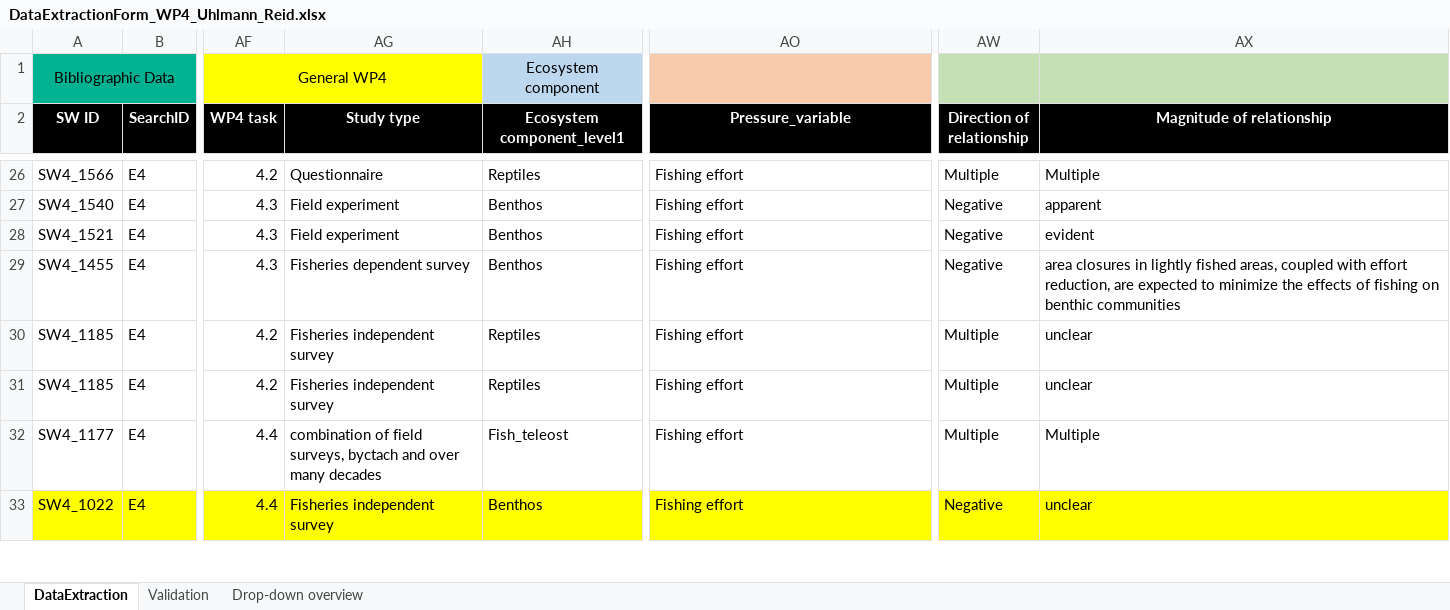
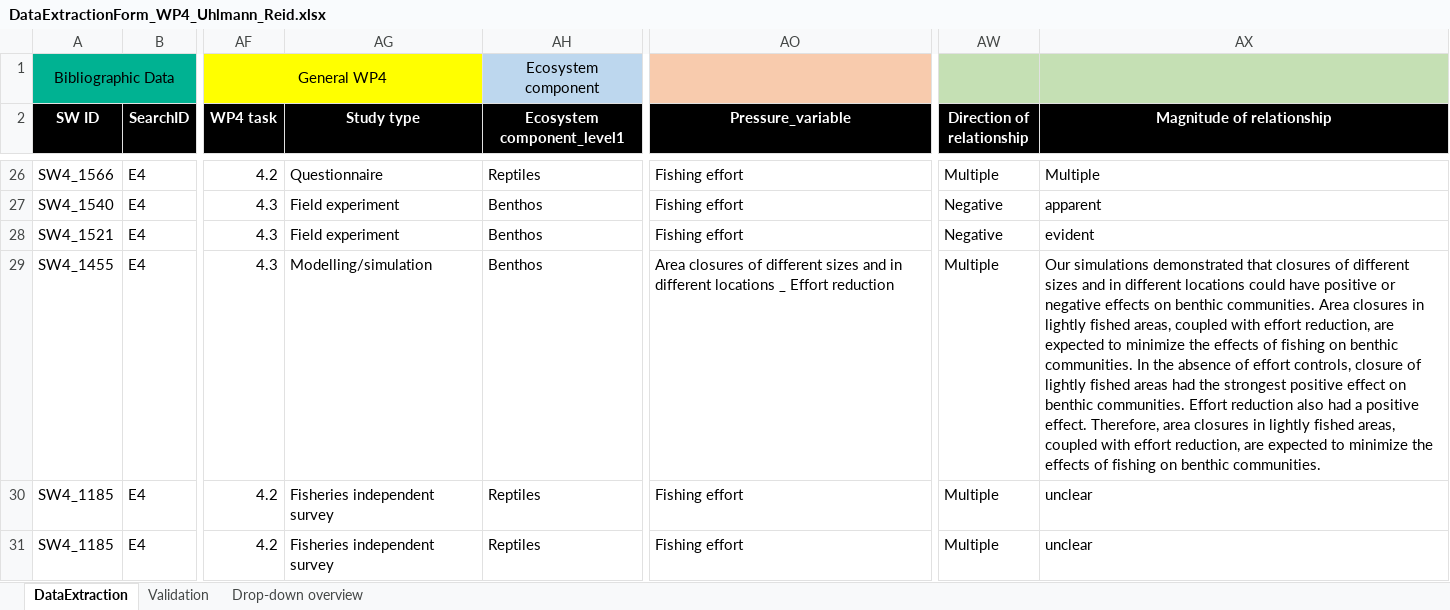
Before and after one commit to ices-tools-dev/SEAwise, an Excel workbook: Systematic Reviews/Analysis Task 4.1/Data_Extraction_Files/DataExtractionForm_WP4_Uhlmann_Reid.xlsx, sheet DataExtraction, drawn as a sheet; only a part is shown, gaps mark what is left out; the shorter side is filled out with more unchanged rows; values as stored, in another font and other column widths than the file's, no borders; the diff names each change by its address in the sheet, - before the commit and + after, or states it on an @@ line.

```diff
--- a/Systematic Reviews/Analysis Task 4.1/Data_Extraction_Files/DataExtractionForm_WP4_Uhlmann_Reid.xlsx (sheet DataExtraction)
+++ b/Systematic Reviews/Analysis Task 4.1/Data_Extraction_Files/DataExtractionForm_WP4_Uhlmann_Reid.xlsx (sheet DataExtraction)
-AG29 (Study type): Fisheries dependent survey
+AG29 (Study type): Modelling/simulation
-AO29 (Pressure_variable): Fishing effort
+AO29 (Pressure_variable): Area closures of different sizes and in different locations _ Effort reduction
-AW29 (Direction of relationship): Negative
+AW29 (Direction of relationship): Multiple
-AX29 (Magnitude of relationship): area closures in lightly fished areas, coupled with effort reduction, are expected to minimize the effects of fishing on benthic communities
+AX29 (Magnitude of relationship): Our simulations demonstrated that closures of different sizes and in different locations could have positive or negative effects on benthic communities. Area closures in lightly fished areas, coupled with effort reduction, are expected to minimize the effects of fishing on benthic communities. In the absence of effort controls, closure of lightly fished areas had the strongest positive effect on benthic communities. Effort reduction also had a positive effect. Therefore, area closures in lightly fished areas, coupled with effort reduction, are expected to minimize the effects of fishing on benthic communities.
```
Also changed, not shown: Systematic Reviews/Analysis Task 4.1/Data_Extraction_Files/DataExtractionForm_WP4_Festjens.xlsx, Systematic Reviews/Analysis Task 4.1/Routput/data_AllScreened_correctTaxa_PressVar.xlsx, 25 other files.
